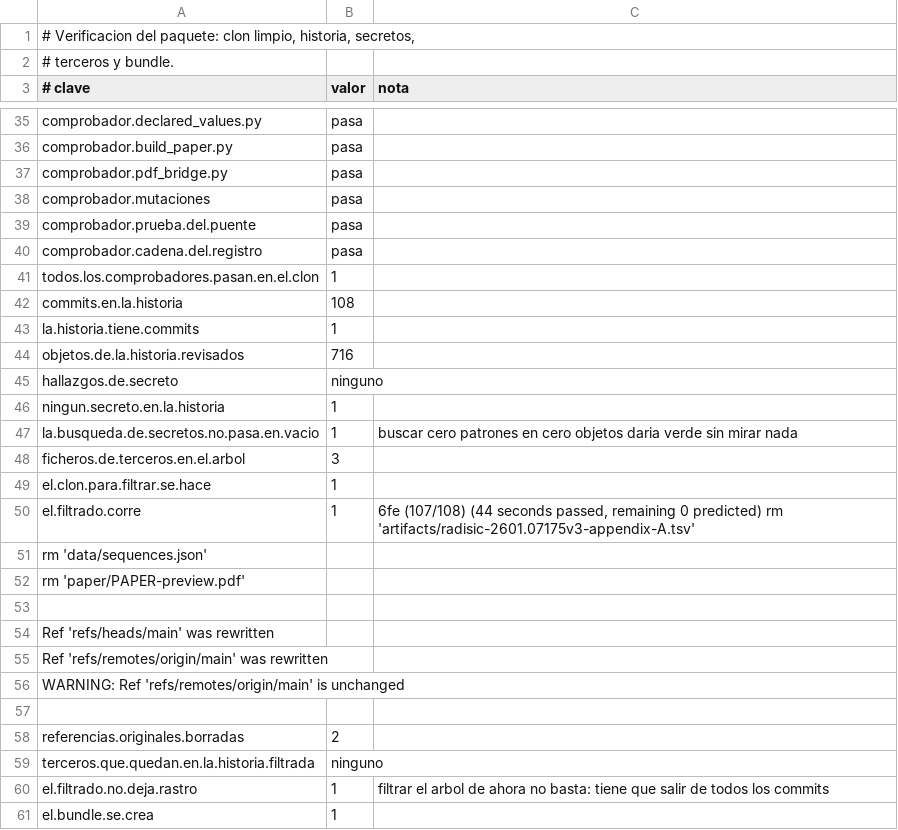
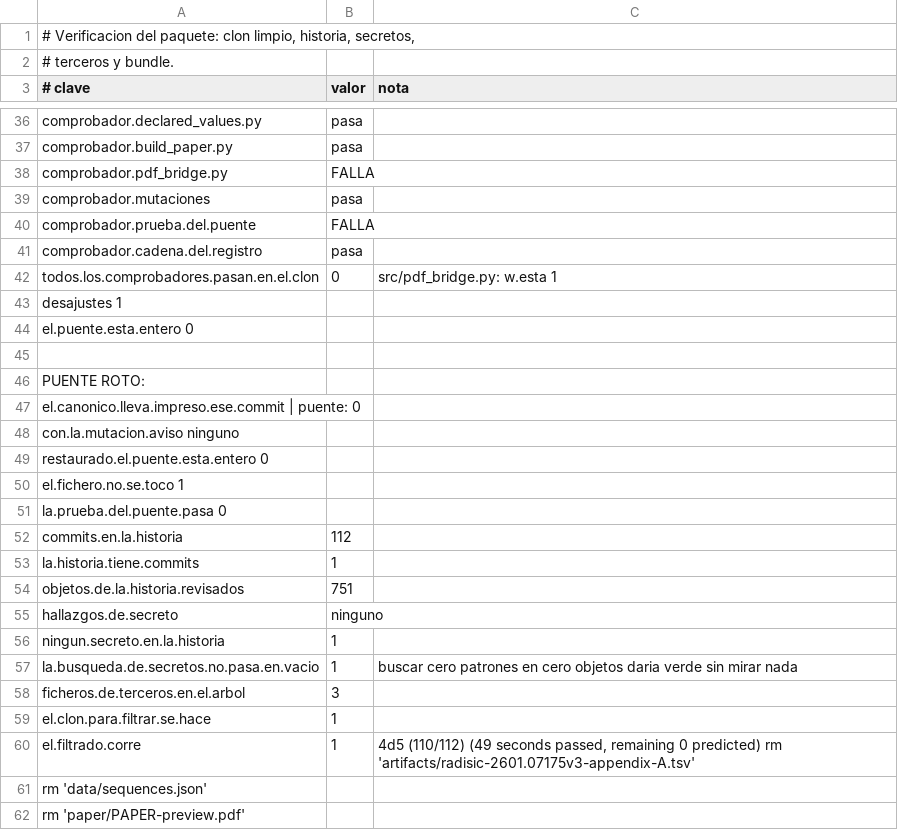
Before and after one commit to Probatorium/forced-counts, a TSV file: results/package.tsv, drawn as a sheet; only a part is shown, gaps mark what is left out; the shorter side is filled out with more unchanged rows; the diff covers the shown part only.

Commit message:
El puente toma el commit esperado del estado, no del .tex vivo
Fallo mio, detectado por la verificacion en clon limpio y no aqui, que es donde
tenia que detectarse.

El .tex se regenera en cada construccion y su colofon nombra el HEAD del
momento. El PDF entregado es una foto del .tex tal y como estaba al compilarlo.
En cuanto se hace un commit mas, el .tex va por delante del PDF y cotejar el
commit contra el .tex vivo da rojo siempre. En esta maquina pasaba porque el
.tex todavia era el de la entrega; en el clon, donde la cadena lo regenera antes
de correr los comprobadores, fallaba.

Ahora el commit esperado sale de paper/PDF-STATE.tsv, que es un registro estable
y declarado, y no de un fichero que se rehace. El sha del manuscrito se sigue
cotejando contra PAPER.md, que no cambia al reconstruir.

```diff
--- a/results/package.tsv
+++ b/results/package.tsv
@@ -36,10 +37,19 @@ comprobador.declared_values.py	pasa
 comprobador.build_paper.py	pasa	
-comprobador.pdf_bridge.py	pasa	
+comprobador.pdf_bridge.py	FALLA	
 comprobador.mutaciones	pasa	
-comprobador.prueba.del.puente	pasa	
+comprobador.prueba.del.puente	FALLA	
 comprobador.cadena.del.registro	pasa	
-todos.los.comprobadores.pasan.en.el.clon	1	
-commits.en.la.historia	108	
+todos.los.comprobadores.pasan.en.el.clon	0	src/pdf_bridge.py: w.esta                                  1
+  desajustes                                       1
+  el.puente.esta.entero                            0
+
+PUENTE ROTO:
+  el.canonico.lleva.impreso.ese.commit | puente:      0
+  con.la.mutacion.aviso                      ninguno
+  restaurado.el.puente.esta.entero           0
+  el.fichero.no.se.toco                      1
+  la.prueba.del.puente.pasa                  0
+commits.en.la.historia	112	
 la.historia.tiene.commits	1	
-objetos.de.la.historia.revisados	716	
+objetos.de.la.historia.revisados	751	
 hallazgos.de.secreto	ninguno	
@@ -49,3 +59,3 @@ ficheros.de.terceros.en.el.arbol	3
 el.clon.para.filtrar.se.hace	1	
-el.filtrado.corre	1	6fe (107/108) (44 seconds passed, remaining 0 predicted)    rm 'artifacts/radisic-2601.07175v3-appendix-A.tsv'
+el.filtrado.corre	1	4d5 (110/112) (49 seconds passed, remaining 0 predicted)    rm 'artifacts/radisic-2601.07175v3-appendix-A.tsv'
 rm 'data/sequences.json'
```
Also changed, not shown: 12 added rows and 26 edited cells elsewhere in this file, paper/PDF-STATE.tsv, results/pdf-bridge.tsv, 5 other files.
